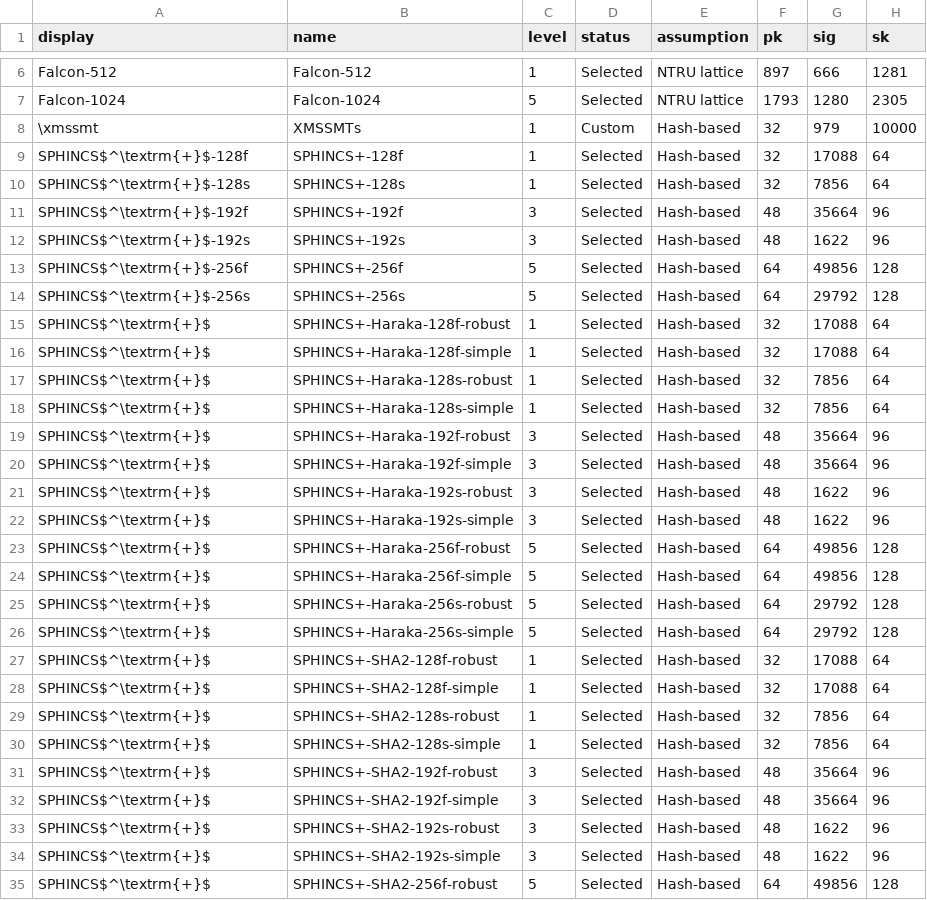
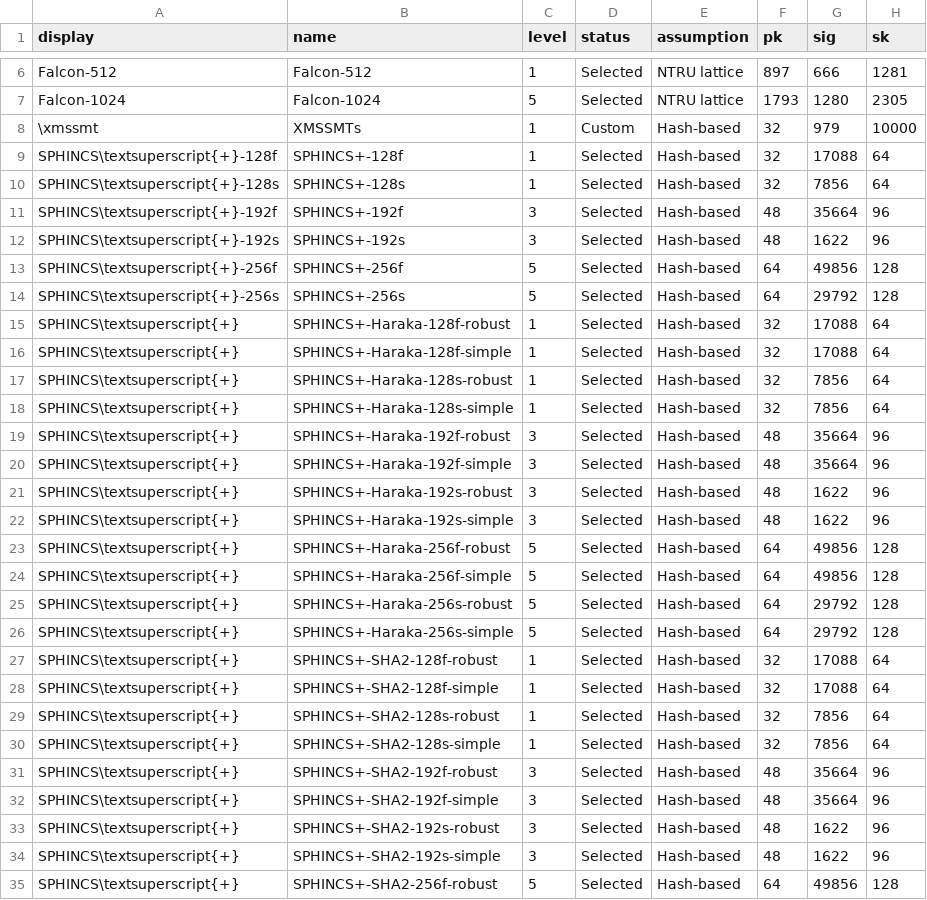
Before and after one commit to thomwiggers/pqprimitives-tex, a CSV file: sigs.csv, drawn as a sheet; only a part is shown, gaps mark what is left out; the diff covers the shown part only.

```diff
--- a/sigs.csv
+++ b/sigs.csv
@@ -8,28 +8,28 @@ Falcon-1024,Falcon-1024,5,Selected,NTRU lattice,1793,1280,2305
 \xmssmt,XMSSMTs,1,Custom,Hash-based,32,979,10000
-SPHINCS$^\textrm{+}$-128f,SPHINCS+-128f,1,Selected,Hash-based,32,17088,64
-SPHINCS$^\textrm{+}$-128s,SPHINCS+-128s,1,Selected,Hash-based,32,7856,64
-SPHINCS$^\textrm{+}$-192f,SPHINCS+-192f,3,Selected,Hash-based,48,35664,96
-SPHINCS$^\textrm{+}$-192s,SPHINCS+-192s,3,Selected,Hash-based,48,1622,96
-SPHINCS$^\textrm{+}$-256f,SPHINCS+-256f,5,Selected,Hash-based,64,49856,128
-SPHINCS$^\textrm{+}$-256s,SPHINCS+-256s,5,Selected,Hash-based,64,29792,128
-SPHINCS$^\textrm{+}$,SPHINCS+-Haraka-128f-robust,1,Selected,Hash-based,32,17088,64
-SPHINCS$^\textrm{+}$,SPHINCS+-Haraka-128f-simple,1,Selected,Hash-based,32,17088,64
-SPHINCS$^\textrm{+}$,SPHINCS+-Haraka-128s-robust,1,Selected,Hash-based,32,7856,64
-SPHINCS$^\textrm{+}$,SPHINCS+-Haraka-128s-simple,1,Selected,Hash-based,32,7856,64
-SPHINCS$^\textrm{+}$,SPHINCS+-Haraka-192f-robust,3,Selected,Hash-based,48,35664,96
-SPHINCS$^\textrm{+}$,SPHINCS+-Haraka-192f-simple,3,Selected,Hash-based,48,35664,96
-SPHINCS$^\textrm{+}$,SPHINCS+-Haraka-192s-robust,3,Selected,Hash-based,48,1622,96
-SPHINCS$^\textrm{+}$,SPHINCS+-Haraka-192s-simple,3,Selected,Hash-based,48,1622,96
-SPHINCS$^\textrm{+}$,SPHINCS+-Haraka-256f-robust,5,Selected,Hash-based,64,49856,128
-SPHINCS$^\textrm{+}$,SPHINCS+-Haraka-256f-simple,5,Selected,Hash-based,64,49856,128
-SPHINCS$^\textrm{+}$,SPHINCS+-Haraka-256s-robust,5,Selected,Hash-based,64,29792,128
-SPHINCS$^\textrm{+}$,SPHINCS+-Haraka-256s-simple,5,Selected,Hash-based,64,29792,128
-SPHINCS$^\textrm{+}$,SPHINCS+-SHA2-128f-robust,1,Selected,Hash-based,32,17088,64
-SPHINCS$^\textrm{+}$,SPHINCS+-SHA2-128f-simple,1,Selected,Hash-based,32,17088,64
-SPHINCS$^\textrm{+}$,SPHINCS+-SHA2-128s-robust,1,Selected,Hash-based,32,7856,64
-SPHINCS$^\textrm{+}$,SPHINCS+-SHA2-128s-simple,1,Selected,Hash-based,32,7856,64
-SPHINCS$^\textrm{+}$,SPHINCS+-SHA2-192f-robust,3,Selected,Hash-based,48,35664,96
-SPHINCS$^\textrm{+}$,SPHINCS+-SHA2-192f-simple,3,Selected,Hash-based,48,35664,96
-SPHINCS$^\textrm{+}$,SPHINCS+-SHA2-192s-robust,3,Selected,Hash-based,48,1622,96
-SPHINCS$^\textrm{+}$,SPHINCS+-SHA2-192s-simple,3,Selected,Hash-based,48,1622,96
-SPHINCS$^\textrm{+}$,SPHINCS+-SHA2-256f-robust,5,Selected,Hash-based,64,49856,128
+SPHINCS\textsuperscript{+}-128f,SPHINCS+-128f,1,Selected,Hash-based,32,17088,64
+SPHINCS\textsuperscript{+}-128s,SPHINCS+-128s,1,Selected,Hash-based,32,7856,64
+SPHINCS\textsuperscript{+}-192f,SPHINCS+-192f,3,Selected,Hash-based,48,35664,96
+SPHINCS\textsuperscript{+}-192s,SPHINCS+-192s,3,Selected,Hash-based,48,1622,96
+SPHINCS\textsuperscript{+}-256f,SPHINCS+-256f,5,Selected,Hash-based,64,49856,128
+SPHINCS\textsuperscript{+}-256s,SPHINCS+-256s,5,Selected,Hash-based,64,29792,128
+SPHINCS\textsuperscript{+},SPHINCS+-Haraka-128f-robust,1,Selected,Hash-based,32,17088,64
+SPHINCS\textsuperscript{+},SPHINCS+-Haraka-128f-simple,1,Selected,Hash-based,32,17088,64
+SPHINCS\textsuperscript{+},SPHINCS+-Haraka-128s-robust,1,Selected,Hash-based,32,7856,64
+SPHINCS\textsuperscript{+},SPHINCS+-Haraka-128s-simple,1,Selected,Hash-based,32,7856,64
+SPHINCS\textsuperscript{+},SPHINCS+-Haraka-192f-robust,3,Selected,Hash-based,48,35664,96
+SPHINCS\textsuperscript{+},SPHINCS+-Haraka-192f-simple,3,Selected,Hash-based,48,35664,96
+SPHINCS\textsuperscript{+},SPHINCS+-Haraka-192s-robust,3,Selected,Hash-based,48,1622,96
+SPHINCS\textsuperscript{+},SPHINCS+-Haraka-192s-simple,3,Selected,Hash-based,48,1622,96
+SPHINCS\textsuperscript{+},SPHINCS+-Haraka-256f-robust,5,Selected,Hash-based,64,49856,128
+SPHINCS\textsuperscript{+},SPHINCS+-Haraka-256f-simple,5,Selected,Hash-based,64,49856,128
+SPHINCS\textsuperscript{+},SPHINCS+-Haraka-256s-robust,5,Selected,Hash-based,64,29792,128
+SPHINCS\textsuperscript{+},SPHINCS+-Haraka-256s-simple,5,Selected,Hash-based,64,29792,128
+SPHINCS\textsuperscript{+},SPHINCS+-SHA2-128f-robust,1,Selected,Hash-based,32,17088,64
+SPHINCS\textsuperscript{+},SPHINCS+-SHA2-128f-simple,1,Selected,Hash-based,32,17088,64
+SPHINCS\textsuperscript{+},SPHINCS+-SHA2-128s-robust,1,Selected,Hash-based,32,7856,64
+SPHINCS\textsuperscript{+},SPHINCS+-SHA2-128s-simple,1,Selected,Hash-based,32,7856,64
+SPHINCS\textsuperscript{+},SPHINCS+-SHA2-192f-robust,3,Selected,Hash-based,48,35664,96
+SPHINCS\textsuperscript{+},SPHINCS+-SHA2-192f-simple,3,Selected,Hash-based,48,35664,96
+SPHINCS\textsuperscript{+},SPHINCS+-SHA2-192s-robust,3,Selected,Hash-based,48,1622,96
+SPHINCS\textsuperscript{+},SPHINCS+-SHA2-192s-simple,3,Selected,Hash-based,48,1622,96
+SPHINCS\textsuperscript{+},SPHINCS+-SHA2-256f-robust,5,Selected,Hash-based,64,49856,128
```
Also changed, not shown: 15 edited cells elsewhere in this file, 4 other files.
